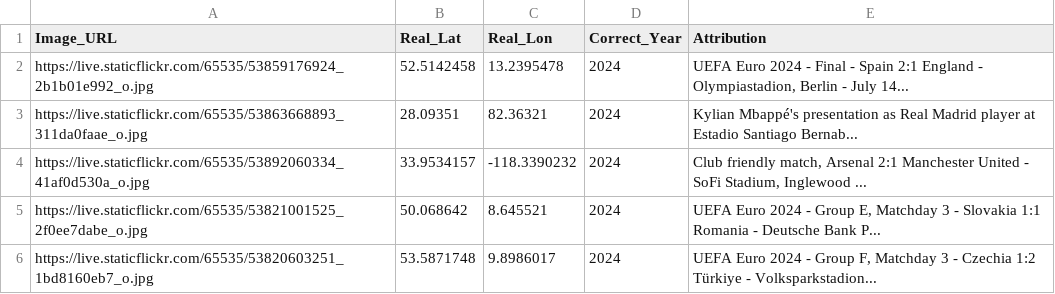
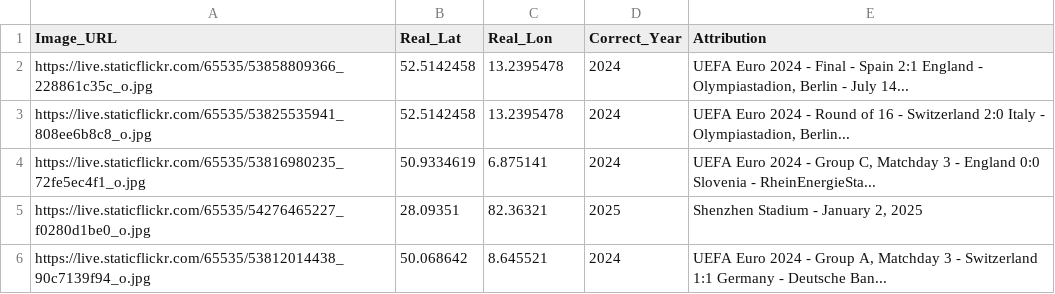
Before and after one commit to jacktkelleher-ops/football-timeguesser, a CSV file: matches.csv, drawn as a sheet.

```diff
--- a/matches.csv
+++ b/matches.csv
@@ -1,6 +1,6 @@
 Image_URL,Real_Lat,Real_Lon,Correct_Year,Attribution
-https://live.staticflickr.com/65535/53859176924_2b1b01e992_o.jpg,52.5142458,13.2395478,2024,"UEFA Euro 2024 - Final - Spain 2:1 England - Olympiastadion, Berlin - July 14..."
-https://live.staticflickr.com/65535/53863668893_311da0faae_o.jpg,28.09351,82.36321,2024,Kylian Mbappé's presentation as Real Madrid player at Estadio Santiago Bernab...
-https://live.staticflickr.com/65535/53892060334_41af0d530a_o.jpg,33.9534157,-118.3390232,2024,"Club friendly match, Arsenal 2:1 Manchester United - SoFi Stadium, Inglewood ..."
-https://live.staticflickr.com/65535/53821001525_2f0ee7dabe_o.jpg,50.068642,8.645521,2024,"UEFA Euro 2024 - Group E, Matchday 3 - Slovakia 1:1 Romania - Deutsche Bank P..."
-https://live.staticflickr.com/65535/53820603251_1bd8160eb7_o.jpg,53.5871748,9.8986017,2024,"UEFA Euro 2024 - Group F, Matchday 3 - Czechia 1:2 Türkiye - Volksparkstadion..."
+https://live.staticflickr.com/65535/53858809366_228861c35c_o.jpg,52.5142458,13.2395478,2024,"UEFA Euro 2024 - Final - Spain 2:1 England - Olympiastadion, Berlin - July 14..."
+https://live.staticflickr.com/65535/53825535941_808ee6b8c8_o.jpg,52.5142458,13.2395478,2024,"UEFA Euro 2024 - Round of 16 - Switzerland 2:0 Italy - Olympiastadion, Berlin..."
+https://live.staticflickr.com/65535/53816980235_72fe5ec4f1_o.jpg,50.9334619,6.875141,2024,"UEFA Euro 2024 - Group C, Matchday 3 - England 0:0 Slovenia - RheinEnergieSta..."
+https://live.staticflickr.com/65535/54276465227_f0280d1be0_o.jpg,28.09351,82.36321,2025,"Shenzhen Stadium - January 2, 2025"
+https://live.staticflickr.com/65535/53812014438_90c7139f94_o.jpg,50.068642,8.645521,2024,"UEFA Euro 2024 - Group A, Matchday 3 - Switzerland 1:1 Germany - Deutsche Ban..."
```
